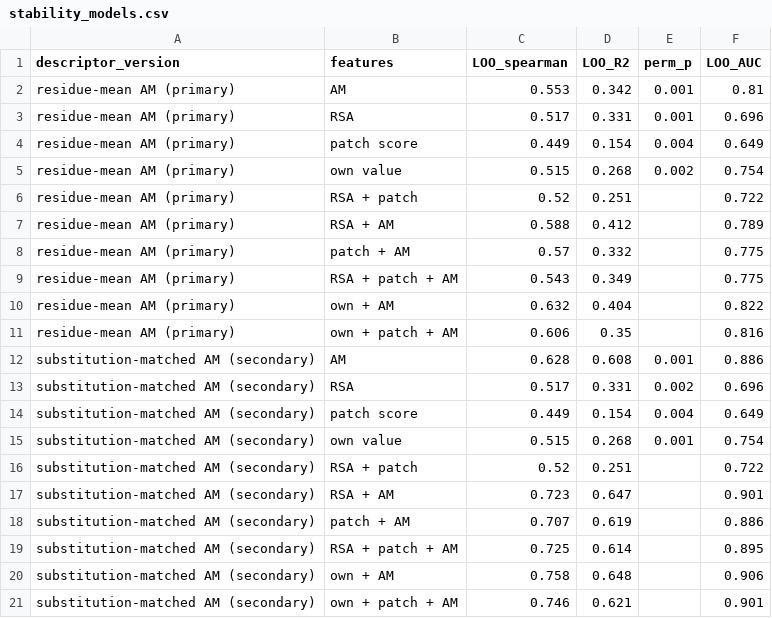
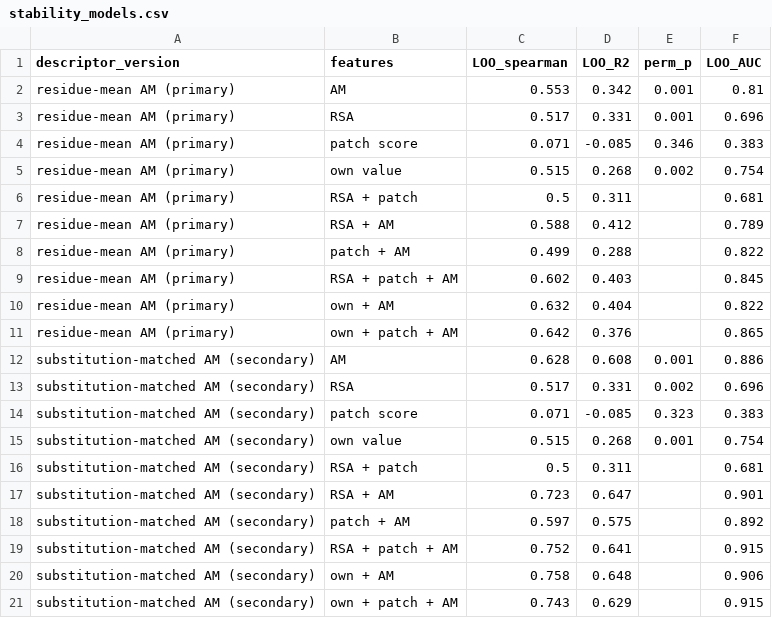
Before and after one commit to Salsabil-Ouni/Assessing-the-Validity-of-3D-Structural-Patches, a CSV file: alphamissense_test/stability_models.csv, drawn as a sheet.

```diff
--- a/alphamissense_test/stability_models.csv
+++ b/alphamissense_test/stability_models.csv
@@ -3,19 +3,19 @@ residue-mean AM (primary),AM,0.553,0.342,0.001,0.81
 residue-mean AM (primary),RSA,0.517,0.331,0.001,0.696
-residue-mean AM (primary),patch score,0.449,0.154,0.004,0.649
+residue-mean AM (primary),patch score,0.071,-0.085,0.346,0.383
 residue-mean AM (primary),own value,0.515,0.268,0.002,0.754
-residue-mean AM (primary),RSA + patch,0.52,0.251,,0.722
+residue-mean AM (primary),RSA + patch,0.5,0.311,,0.681
 residue-mean AM (primary),RSA + AM,0.588,0.412,,0.789
-residue-mean AM (primary),patch + AM,0.57,0.332,,0.775
-residue-mean AM (primary),RSA + patch + AM,0.543,0.349,,0.775
+residue-mean AM (primary),patch + AM,0.499,0.288,,0.822
+residue-mean AM (primary),RSA + patch + AM,0.602,0.403,,0.845
 residue-mean AM (primary),own + AM,0.632,0.404,,0.822
-residue-mean AM (primary),own + patch + AM,0.606,0.35,,0.816
+residue-mean AM (primary),own + patch + AM,0.642,0.376,,0.865
 substitution-matched AM (secondary),AM,0.628,0.608,0.001,0.886
 substitution-matched AM (secondary),RSA,0.517,0.331,0.002,0.696
-substitution-matched AM (secondary),patch score,0.449,0.154,0.004,0.649
+substitution-matched AM (secondary),patch score,0.071,-0.085,0.323,0.383
 substitution-matched AM (secondary),own value,0.515,0.268,0.001,0.754
-substitution-matched AM (secondary),RSA + patch,0.52,0.251,,0.722
+substitution-matched AM (secondary),RSA + patch,0.5,0.311,,0.681
 substitution-matched AM (secondary),RSA + AM,0.723,0.647,,0.901
-substitution-matched AM (secondary),patch + AM,0.707,0.619,,0.886
-substitution-matched AM (secondary),RSA + patch + AM,0.725,0.614,,0.895
+substitution-matched AM (secondary),patch + AM,0.597,0.575,,0.892
+substitution-matched AM (secondary),RSA + patch + AM,0.752,0.641,,0.915
 substitution-matched AM (secondary),own + AM,0.758,0.648,,0.906
-substitution-matched AM (secondary),own + patch + AM,0.746,0.621,,0.901
+substitution-matched AM (secondary),own + patch + AM,0.743,0.629,,0.915
```
Also changed, not shown: alphamissense_test/results_contrasts.csv, functional_ext/results/replication_table.csv, 37 other files.
